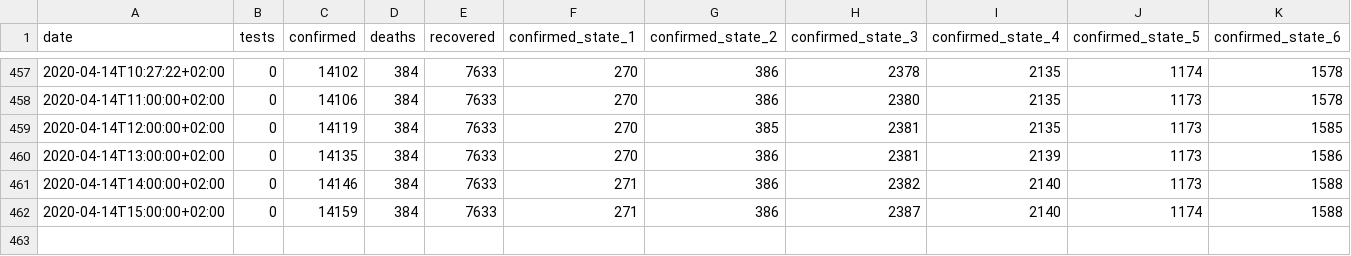
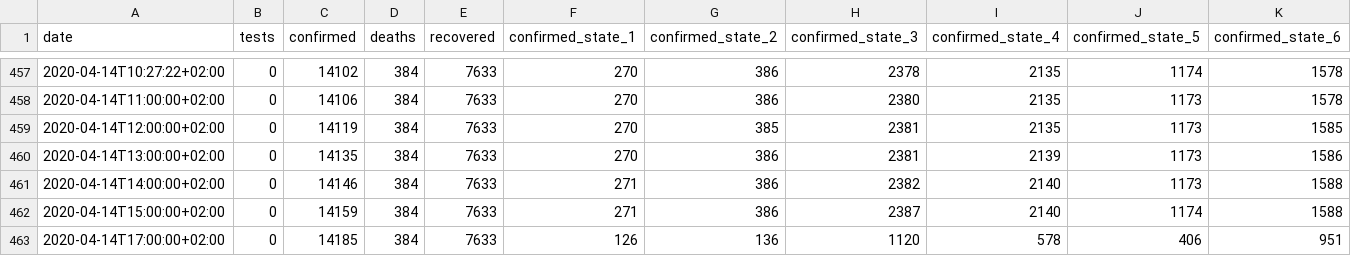
Before and after one commit to zerok/covid19-aut-stats, a CSV file: covid19-aut.csv, drawn as a sheet; only a part is shown, gaps mark what is left out; rows hold the shown columns only; the diff names each change by its address in the sheet, - before the commit and + after, or states it on an @@ line.

Commit message:
Update for 17:00 numbers

```diff
--- a/covid19-aut.csv
+++ b/covid19-aut.csv
+row 463: 2020-04-14T17:00:00+02:00 | 0 | 14185 | 384 | 7633 | 126 | 136 | 1120 | 578 | 406 | 951
```
